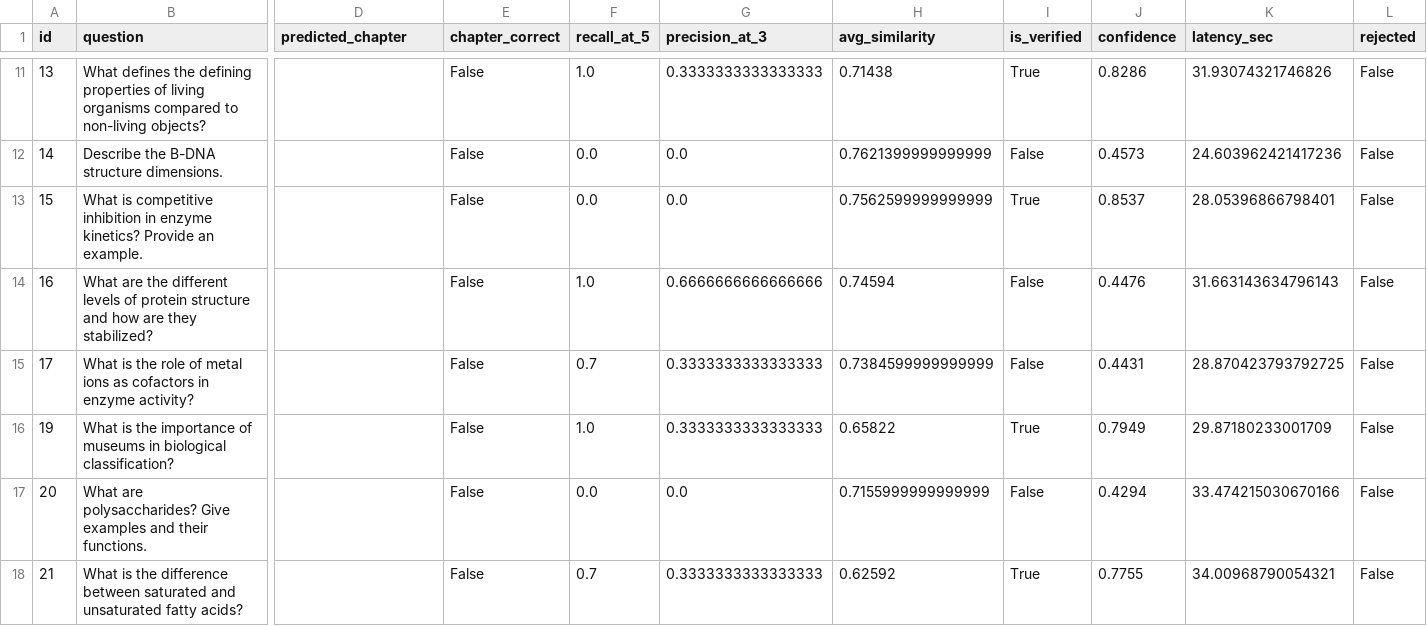
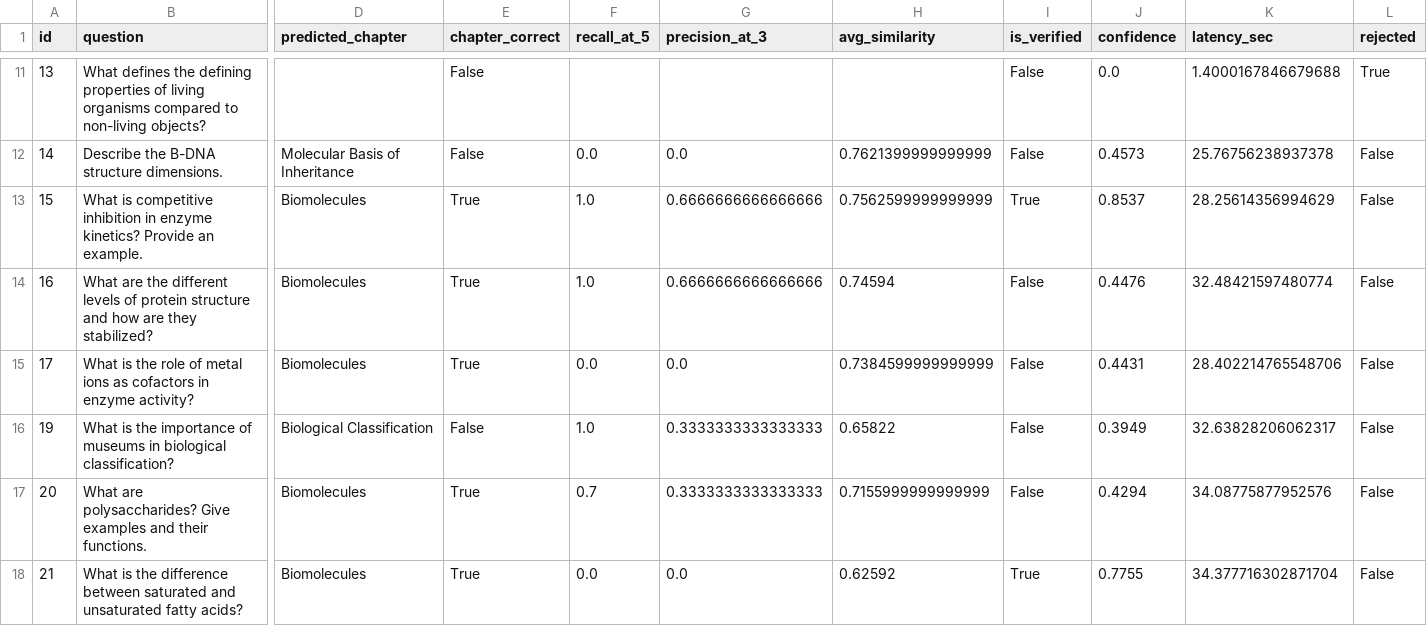
Before and after one commit to PranilBankar/Question_AndAnswerGeneration, a CSV file: rag/eval_results/evaluation_results.csv, drawn as a sheet; only a part is shown, gaps mark what is left out; the diff covers the shown part only; the diff names each change by its address in the sheet, - before the commit and + after, or states it on an @@ line.

```diff
--- a/rag/eval_results/evaluation_results.csv
+++ b/rag/eval_results/evaluation_results.csv
-F11 (recall_at_5): 1.0
+F11 (recall_at_5): (empty)
-G11 (precision_at_3): 0.3333333333333333
+G11 (precision_at_3): (empty)
-H11 (avg_similarity): 0.71438
+H11 (avg_similarity): (empty)
-I11 (is_verified): True
+I11 (is_verified): False
-J11 (confidence): 0.8286
+J11 (confidence): 0.0
-K11 (latency_sec): 31.93074321746826
+K11 (latency_sec): 1.4000167846679688
-L11 (rejected): False
+L11 (rejected): True
-D12 (predicted_chapter): (empty)
+D12 (predicted_chapter): Molecular Basis of Inheritance
-K12 (latency_sec): 24.603962421417236
+K12 (latency_sec): 25.76756238937378
-D13:D15 (predicted_chapter): (empty)
+D13:D15 (predicted_chapter): Biomolecules
-E13:E15 (chapter_correct): False
+E13:E15 (chapter_correct): True
-F13 (recall_at_5): 0.0
+F13 (recall_at_5): 1.0
-G13 (precision_at_3): 0.0
+G13 (precision_at_3): 0.6666666666666666
-K13 (latency_sec): 28.05396866798401
+K13 (latency_sec): 28.25614356994629
-K14 (latency_sec): 31.663143634796143
+K14 (latency_sec): 32.48421597480774
-F15 (recall_at_5): 0.7
+F15 (recall_at_5): 0.0
-G15 (precision_at_3): 0.3333333333333333
+G15 (precision_at_3): 0.0
-K15 (latency_sec): 28.870423793792725
+K15 (latency_sec): 28.402214765548706
-D16 (predicted_chapter): (empty)
+D16 (predicted_chapter): Biological Classification
-I16 (is_verified): True
+I16 (is_verified): False
-J16 (confidence): 0.7949
+J16 (confidence): 0.3949
-K16 (latency_sec): 29.87180233001709
+K16 (latency_sec): 32.63828206062317
-D17:D18 (predicted_chapter): (empty)
+D17:D18 (predicted_chapter): Biomolecules
-E17:E18 (chapter_correct): False
+E17:E18 (chapter_correct): True
-F17 (recall_at_5): 0.0
+F17 (recall_at_5): 0.7
-G17 (precision_at_3): 0.0
+G17 (precision_at_3): 0.3333333333333333
-K17 (latency_sec): 33.474215030670166
+K17 (latency_sec): 34.08775877952576
-F18 (recall_at_5): 0.7
+F18 (recall_at_5): 0.0
-G18 (precision_at_3): 0.3333333333333333
+G18 (precision_at_3): 0.0
-K18 (latency_sec): 34.00968790054321
+K18 (latency_sec): 34.377716302871704
```
Also changed, not shown: 50 edited cells elsewhere in this file, 8 other files.
